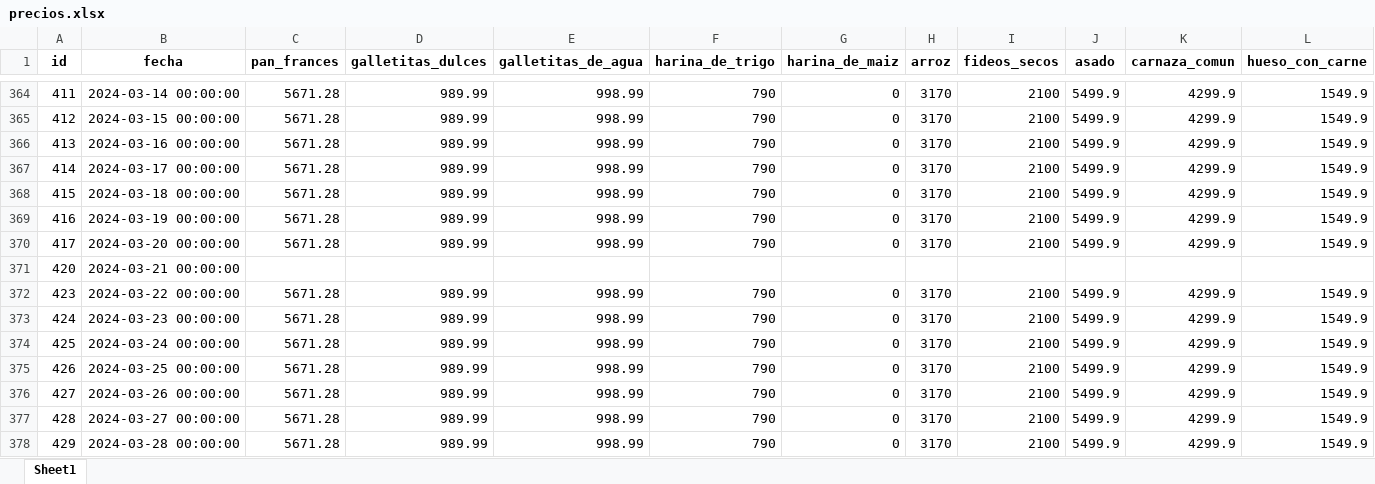
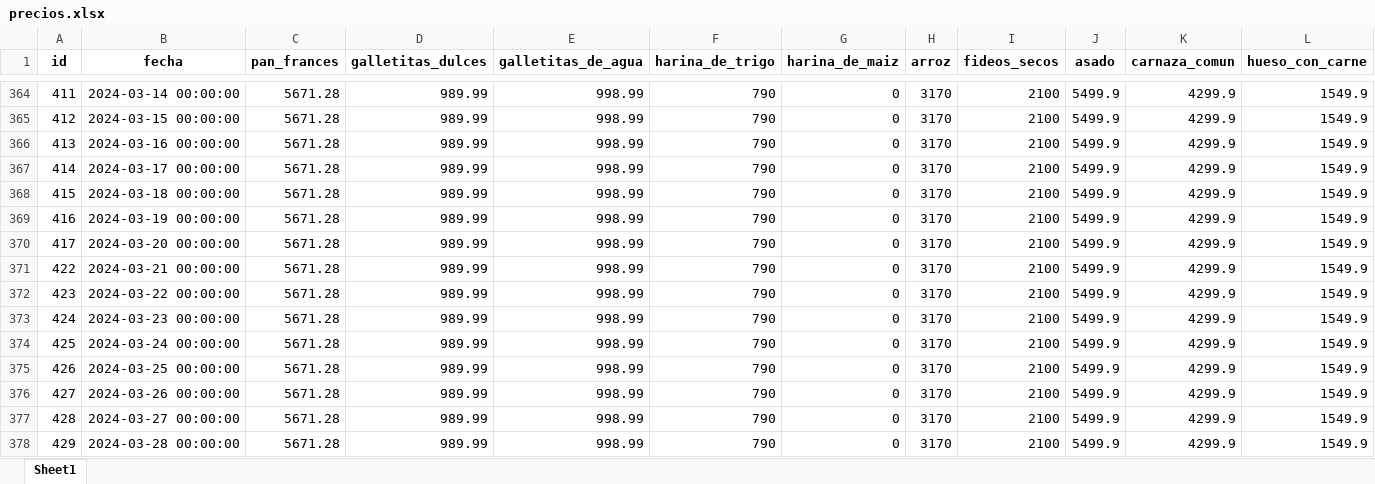
Before and after one commit to Vosinepi/webScrapping_ETL_canasta_basica, an Excel workbook: airflow/data/precios.xlsx, sheet Sheet1, drawn as a sheet; only a part is shown, gaps mark what is left out; values as stored, in another font and other column widths than the file's, no borders; removed rows and columns are numbered as before the commit, all else as after; rows hold the shown columns only; the diff covers the shown part only; the diff names each change by its address in the sheet, - before the commit and + after, or states it on an @@ line.

```diff
--- a/airflow/data/precios.xlsx (sheet Sheet1)
+++ b/airflow/data/precios.xlsx (sheet Sheet1)
-row 371: 420 | 2024-03-21 00:00:00
+row 371: 422 | 2024-03-21 00:00:00 | 5671.28 | 989.99 | 998.99 | 790 | 0 | 3170 | 2100 | 5499.9 | 4299.9 | 1549.9
```
Also changed, not shown: 22 added rows elsewhere in this sheet, 4 other files.
